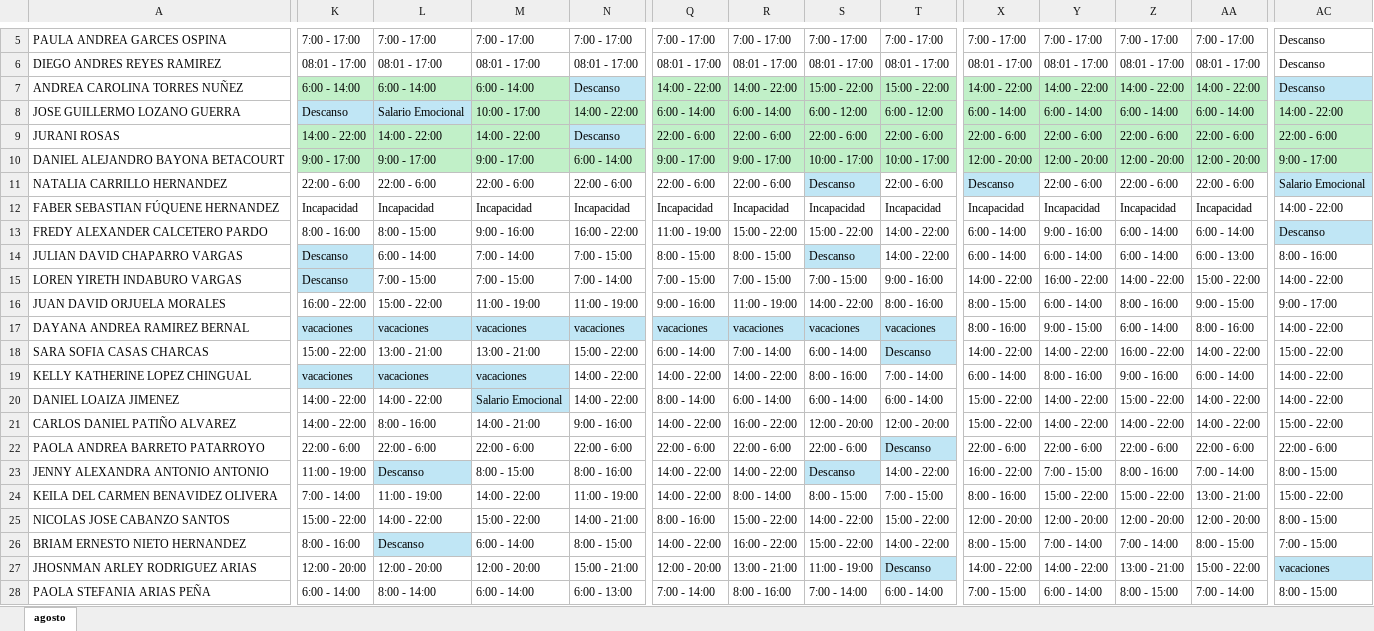
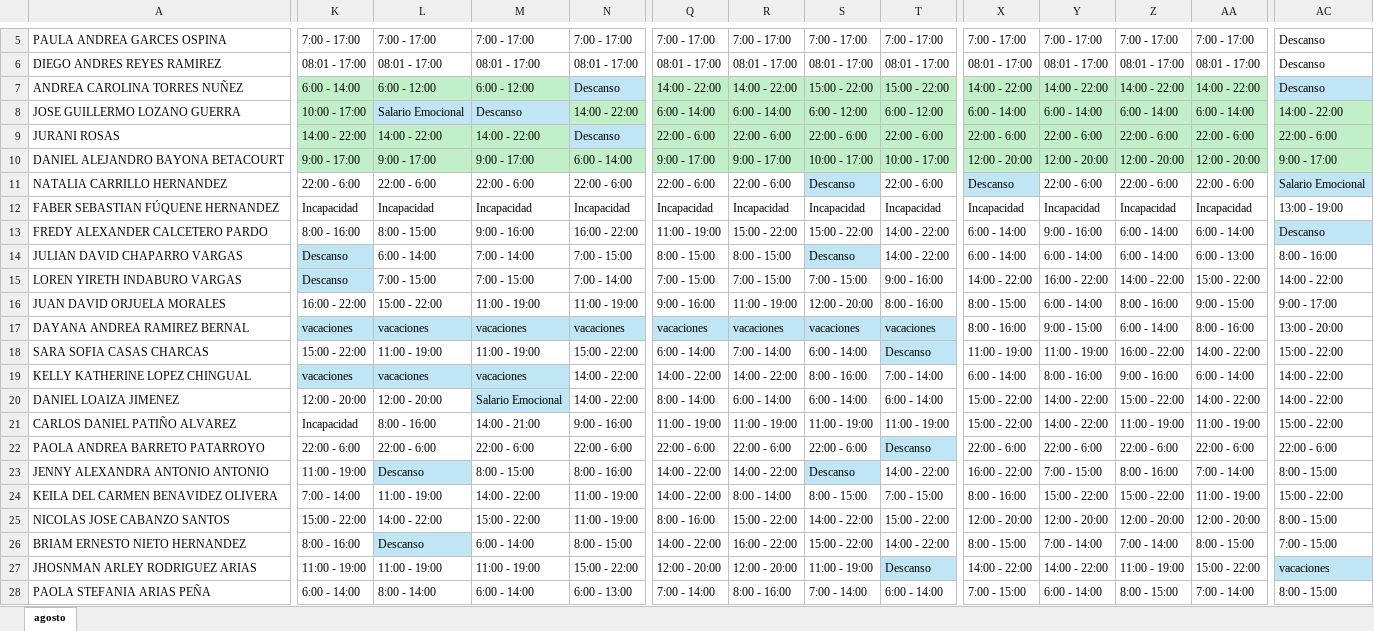
Before and after one commit to DiegoGC122/ingreso, an Excel workbook: turnos.xlsx, sheet agosto, drawn as a sheet; only a part is shown, gaps mark what is left out; values as stored, in another font and other column widths than the file's, no borders; the diff covers the shown part only; the diff names each change by its address in the sheet, - before the commit and + after, or states it on an @@ line.

Commit message:
actualizacion

```diff
--- a/turnos.xlsx (sheet agosto)
+++ b/turnos.xlsx (sheet agosto)
-L7: 6:00 - 14:00
+L7: 6:00 - 12:00
-M7: 6:00 - 14:00
+M7: 6:00 - 12:00
-K8: Descanso
+K8: 10:00 - 17:00
-K8 fill: #C0E6F5
+K8 fill: #C1F0C8
-M8: 10:00 - 17:00
+M8: Descanso
-M8 fill: #C1F0C8
+M8 fill: #C0E6F5
-AC12: 14:00 - 22:00
+AC12: 13:00 - 19:00
-S16: 14:00 - 22:00
+S16: 12:00 - 20:00
-AC17: 14:00 - 22:00
+AC17: 13:00 - 20:00
-L18: 13:00 - 21:00
+L18: 11:00 - 19:00
-M18: 13:00 - 21:00
+M18: 11:00 - 19:00
-X18: 14:00 - 22:00
+X18: 11:00 - 19:00
-Y18: 14:00 - 22:00
+Y18: 11:00 - 19:00
-K20: 14:00 - 22:00
+K20: 12:00 - 20:00
-L20: 14:00 - 22:00
+L20: 12:00 - 20:00
-K21: 14:00 - 22:00
+K21: Incapacidad
-Q21: 14:00 - 22:00
+Q21: 11:00 - 19:00
-R21: 16:00 - 22:00
+R21: 11:00 - 19:00
-S21: 12:00 - 20:00
+S21: 11:00 - 19:00
-T21: 12:00 - 20:00
+T21: 11:00 - 19:00
-Z21: 14:00 - 22:00
+Z21: 11:00 - 19:00
-AA21: 14:00 - 22:00
+AA21: 11:00 - 19:00
-AA24: 13:00 - 21:00
+AA24: 11:00 - 19:00
-N25: 14:00 - 21:00
+N25: 11:00 - 19:00
-K27: 12:00 - 20:00
+K27: 11:00 - 19:00
-L27: 12:00 - 20:00
+L27: 11:00 - 19:00
-M27: 12:00 - 20:00
+M27: 11:00 - 19:00
-N27: 15:00 - 21:00
+N27: 15:00 - 22:00
-R27: 13:00 - 21:00
+R27: 12:00 - 20:00
-Z27: 13:00 - 21:00
+Z27: 11:00 - 19:00
```
Also changed, not shown: 18 edited cells elsewhere in this sheet.
